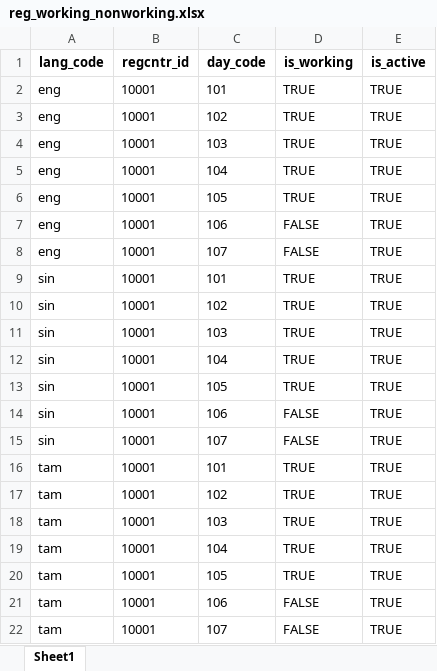
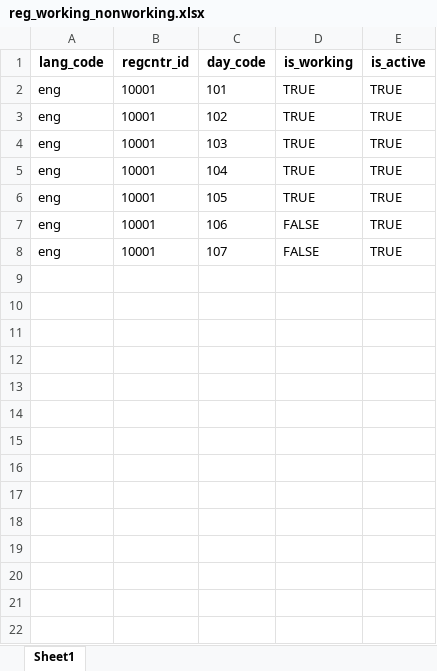
Before and after one commit to GovTech-SL/sludi-mvp-dev-mosip-data, an Excel workbook: mosip_master/xlsx/reg_working_nonworking.xlsx, sheet Sheet1, drawn as a sheet; values as stored, in another font and other column widths than the file's, no borders; the diff names each change by its address in the sheet, - before the commit and + after, or states it on an @@ line.

Commit message:
Update reg_working_nonworking.xlsx

```diff
--- a/mosip_master/xlsx/reg_working_nonworking.xlsx (sheet Sheet1)
+++ b/mosip_master/xlsx/reg_working_nonworking.xlsx (sheet Sheet1)
-row 9: sin | 10001 | 101 | TRUE | TRUE
-row 10: sin | 10001 | 102 | TRUE | TRUE
-row 11: sin | 10001 | 103 | TRUE | TRUE
-row 12: sin | 10001 | 104 | TRUE | TRUE
-row 13: sin | 10001 | 105 | TRUE | TRUE
-row 14: sin | 10001 | 106 | FALSE | TRUE
-row 15: sin | 10001 | 107 | FALSE | TRUE
-row 16: tam | 10001 | 101 | TRUE | TRUE
-row 17: tam | 10001 | 102 | TRUE | TRUE
-row 18: tam | 10001 | 103 | TRUE | TRUE
-row 19: tam | 10001 | 104 | TRUE | TRUE
-row 20: tam | 10001 | 105 | TRUE | TRUE
-row 21: tam | 10001 | 106 | FALSE | TRUE
-row 22: tam | 10001 | 107 | FALSE | TRUE
```
